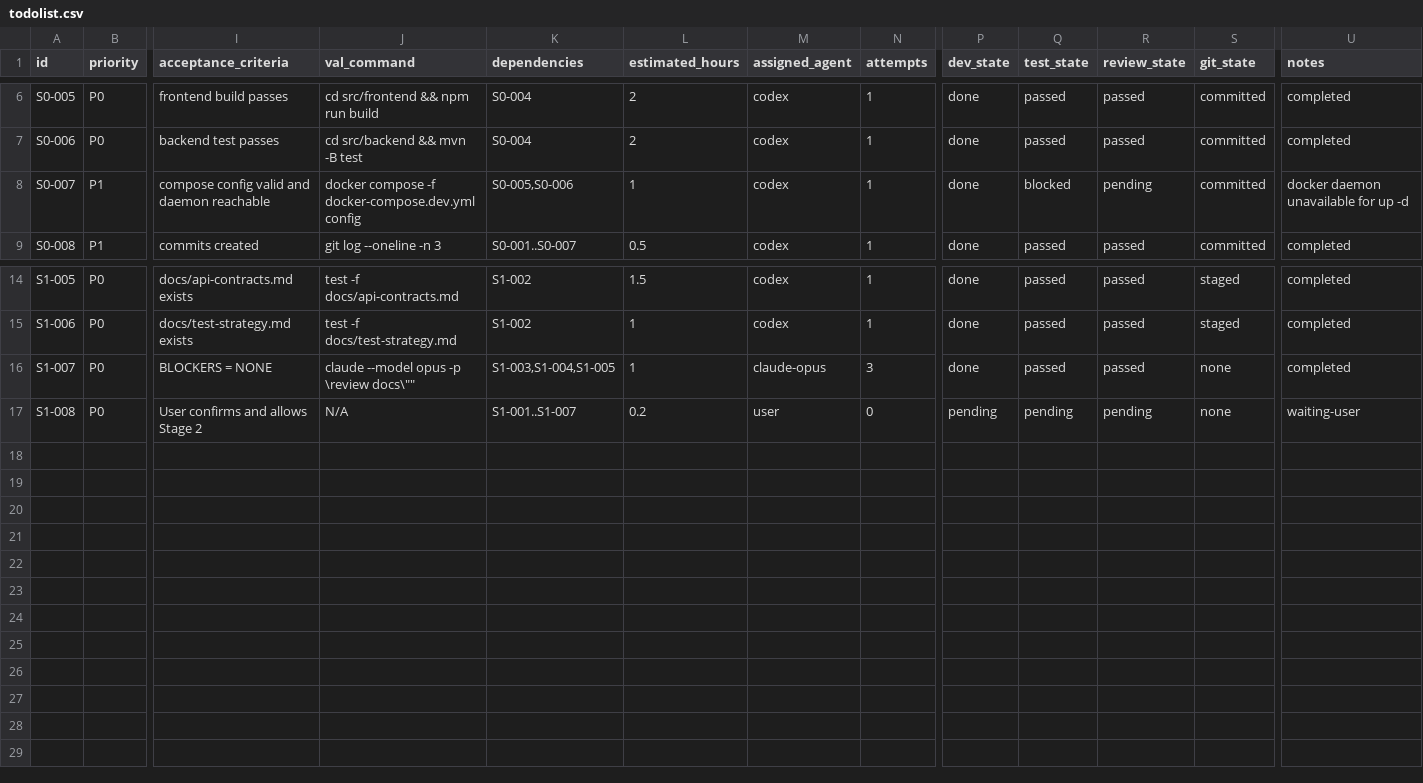
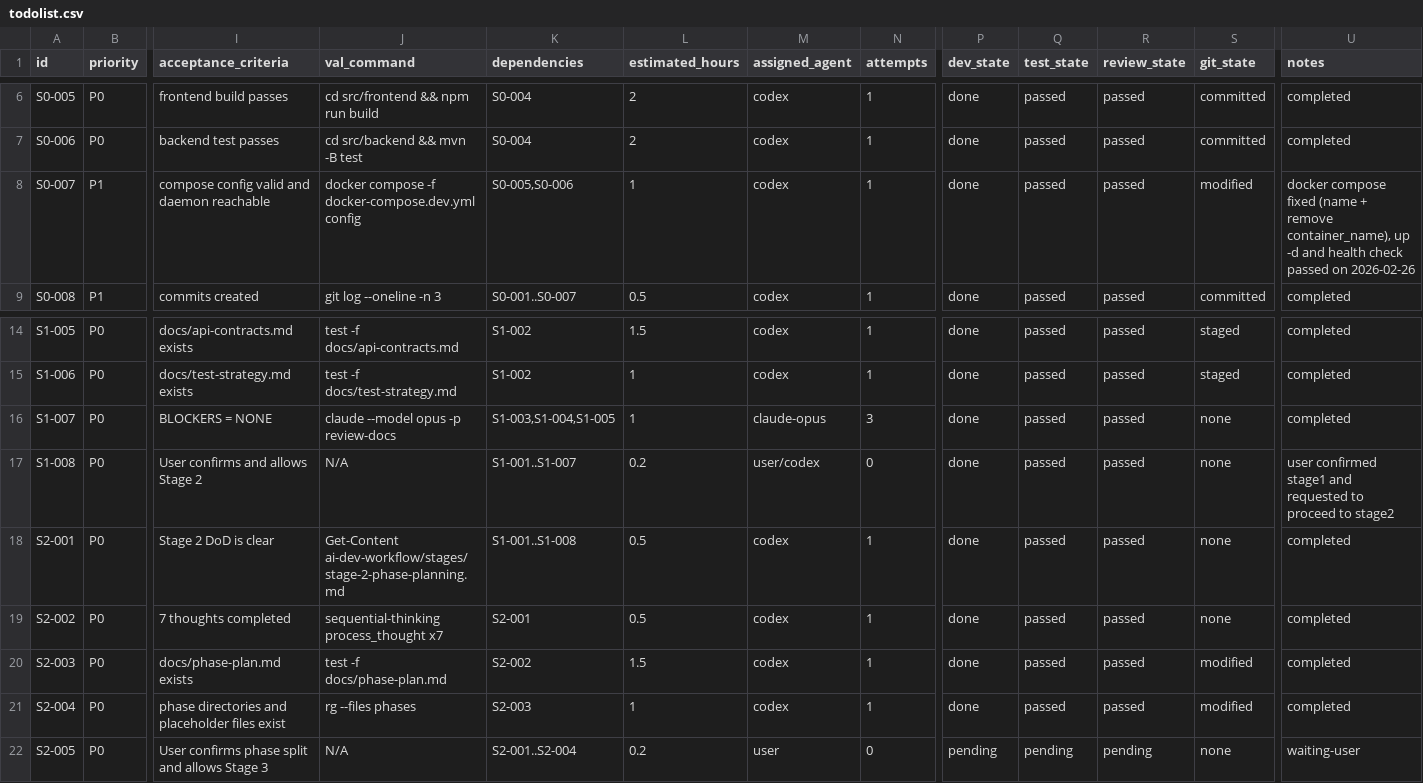
Before and after one commit to hangsome/labor_system_ai_test, a CSV file: todolist.csv, drawn as a sheet; only a part is shown, gaps mark what is left out; rows hold the shown columns only; the diff names each change by its address in the sheet, - before the commit and + after, or states it on an @@ line.

Commit message:
feat(stage-2): resolve env risks and deliver phase planning artifacts

```diff
--- a/todolist.csv
+++ b/todolist.csv
-Q8 (test_state): blocked
+Q8 (test_state): passed
-R8 (review_state): pending
+R8 (review_state): passed
-S8 (git_state): committed
+S8 (git_state): modified
-U8 (notes): docker daemon unavailable for up -d
+U8 (notes): docker compose fixed (name + remove container_name), up -d and health check passed on 2026-02-26
-J16 (val_command): claude --model opus -p \review docs\""
+J16 (val_command): claude --model opus -p review-docs
-M17 (assigned_agent): user
+M17 (assigned_agent): user/codex
-P17 (dev_state): pending
+P17 (dev_state): done
-Q17 (test_state): pending
+Q17 (test_state): passed
-R17 (review_state): pending
+R17 (review_state): passed
-U17 (notes): waiting-user
+U17 (notes): user confirmed stage1 and requested to proceed to stage2
+row 18: S2-001 | P0 | Stage 2 DoD is clear | Get-Content ai-dev-workflow/stages/stage-2-phase-planning.md | S1-001..S1-008 | 0.5 | codex | 1 | done | passed | passed | none | completed
+row 19: S2-002 | P0 | 7 thoughts completed | sequential-thinking process_thought x7 | S2-001 | 0.5 | codex | 1 | done | passed | passed | none | completed
+row 20: S2-003 | P0 | docs/phase-plan.md exists | test -f docs/phase-plan.md | S2-002 | 1.5 | codex | 1 | done | passed | passed | modified | completed
+row 21: S2-004 | P0 | phase directories and placeholder files exist | rg --files phases | S2-003 | 1 | codex | 1 | done | passed | passed | modified | completed
+row 22: S2-005 | P0 | User confirms phase split and allows Stage 3 | N/A | S2-001..S2-004 | 0.2 | user | 0 | pending | pending | pending | none | waiting-user
```
Also changed, not shown: 16 other files.
